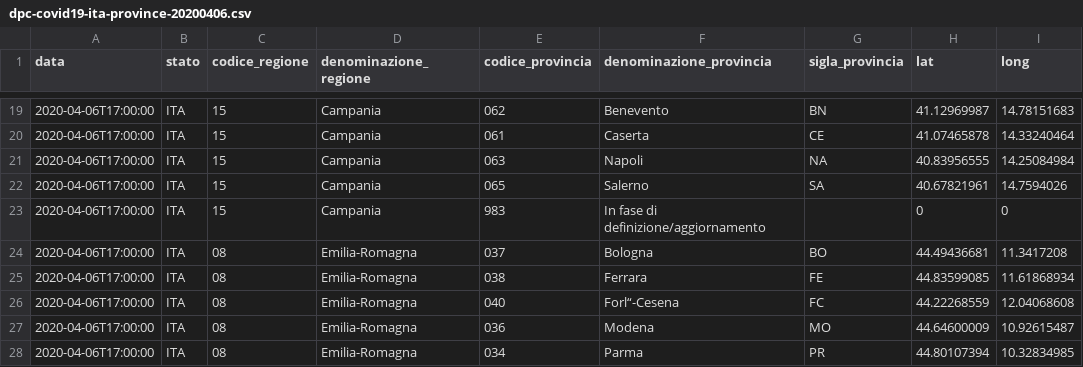
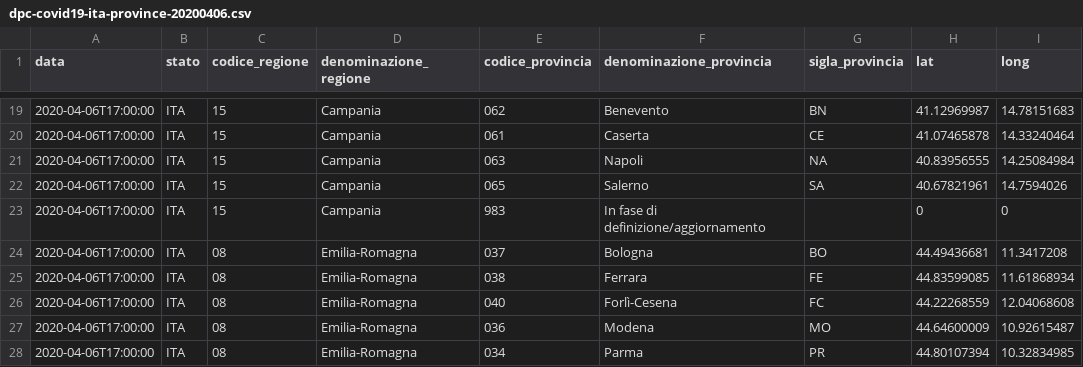
Before and after one commit to paganim/COVID-19-Italy-Analysis, a CSV file: data/dati-province/dpc-covid19-ita-province-20200406.csv, drawn as a sheet; only a part is shown, gaps mark what is left out; the diff names each change by its address in the sheet, - before the commit and + after, or states it on an @@ line.

```diff
--- a/data/dati-province/dpc-covid19-ita-province-20200406.csv
+++ b/data/dati-province/dpc-covid19-ita-province-20200406.csv
-F26 (denominazione_provincia): Forl“-Cesena
+F26 (denominazione_provincia): Forlì-Cesena
```
Also changed, not shown: data/dati-andamento-nazionale/dpc-covid19-ita-andamento-nazionale.csv, data/dati-regioni/dpc-covid19-ita-regioni.csv, 23 other files.
